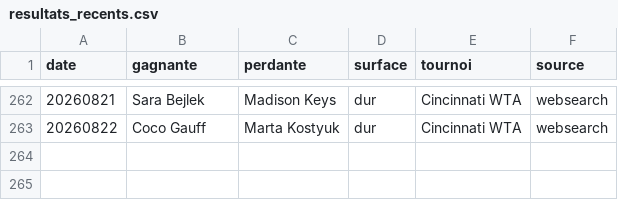
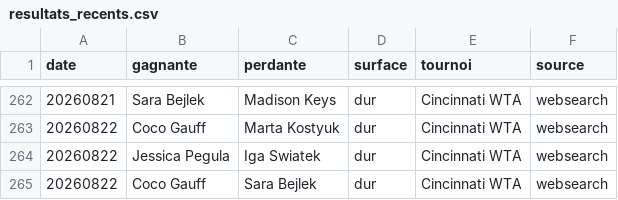
Before and after one commit to lilian93000/Pok-mon-, a CSV file: paris-sportifs/donnees/resultats_recents.csv, drawn as a sheet; only a part is shown, gaps mark what is left out; the diff names each change by its address in the sheet, - before the commit and + after, or states it on an @@ line.

```diff
--- a/paris-sportifs/donnees/resultats_recents.csv
+++ b/paris-sportifs/donnees/resultats_recents.csv
+row 264: 20260822 | Jessica Pegula | Iga Swiatek | dur | Cincinnati WTA | websearch
+row 265: 20260822 | Coco Gauff | Sara Bejlek | dur | Cincinnati WTA | websearch
```
